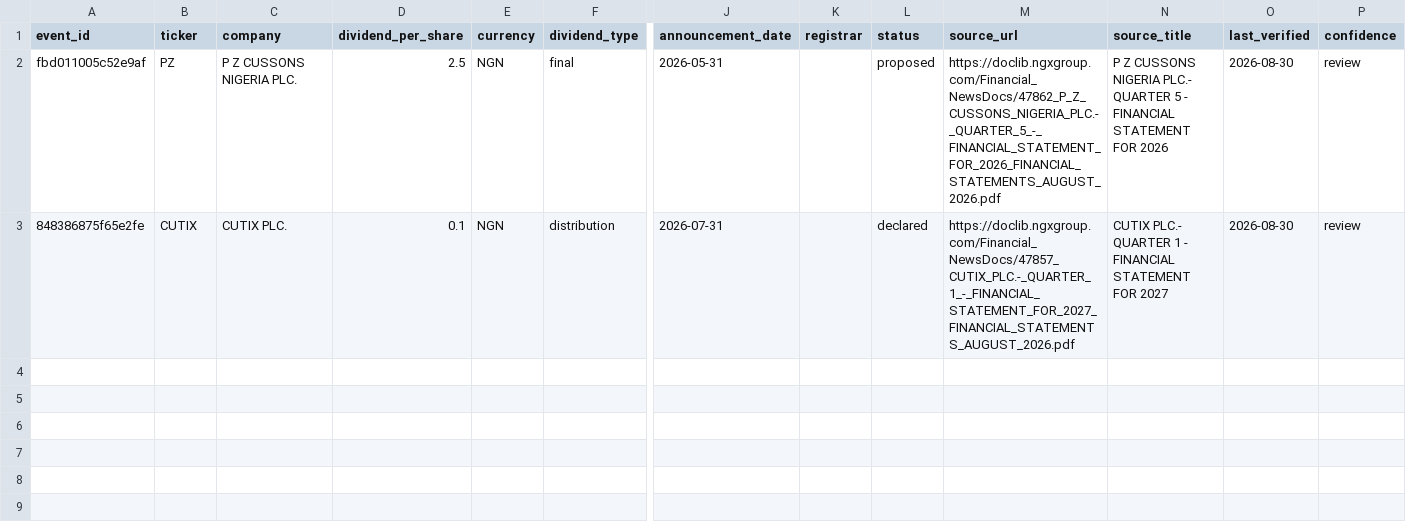
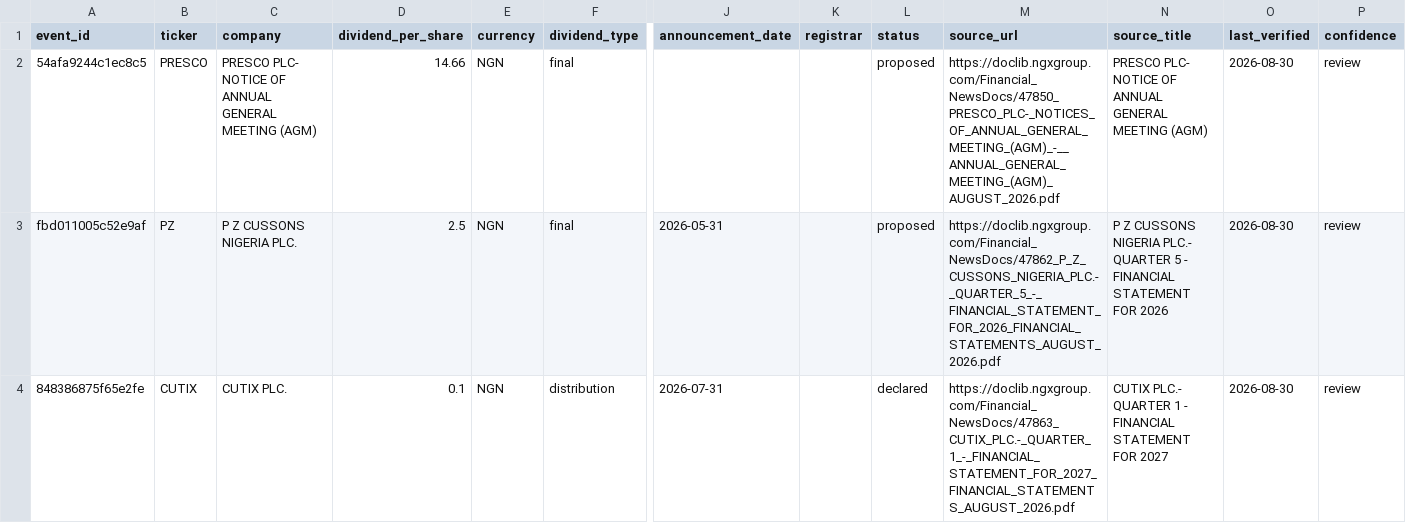
Before and after one commit to osargrrgrn/nairasheets-dividend-feed, a CSV file: docs/pending_dividends.csv, drawn as a sheet; only a part is shown, gaps mark what is left out; addresses are those after the commit; rows hold the shown columns only; the diff names each change by its address in the sheet, - before the commit and + after, or states it on an @@ line.

```diff
--- a/docs/pending_dividends.csv
+++ b/docs/pending_dividends.csv
+row 2: 54afa9244c1ec8c5 | PRESCO | PRESCO PLC- NOTICE OF ANNUAL GENERAL MEETING (AGM) | 14.66 | NGN | final |  |  | proposed | https://doclib.ngxgroup.com/Financial_NewsDocs/47850_PRESCO_PLC-_NOTICES_OF_ANNUAL_GENERAL_MEETING_(AGM)_-__ANNUAL_GENERAL_MEETING_(AGM)_AUGUST_2026.pdf | PRESCO PLC- NOTICE OF ANNUAL GENERAL MEETING (AGM) | 2026-08-30 | review
-M4 (source_url): https://doclib.ngxgroup.com/Financial_NewsDocs/47857_CUTIX_PLC.-_QUARTER_1_-_FINANCIAL_STATEMENT_FOR_2027_FINANCIAL_STATEMENTS_AUGUST_2026.pdf
+M4 (source_url): https://doclib.ngxgroup.com/Financial_NewsDocs/47863_CUTIX_PLC.-_QUARTER_1_-_FINANCIAL_STATEMENT_FOR_2027_FINANCIAL_STATEMENTS_AUGUST_2026.pdf
```
Also changed, not shown: 5 other files.
